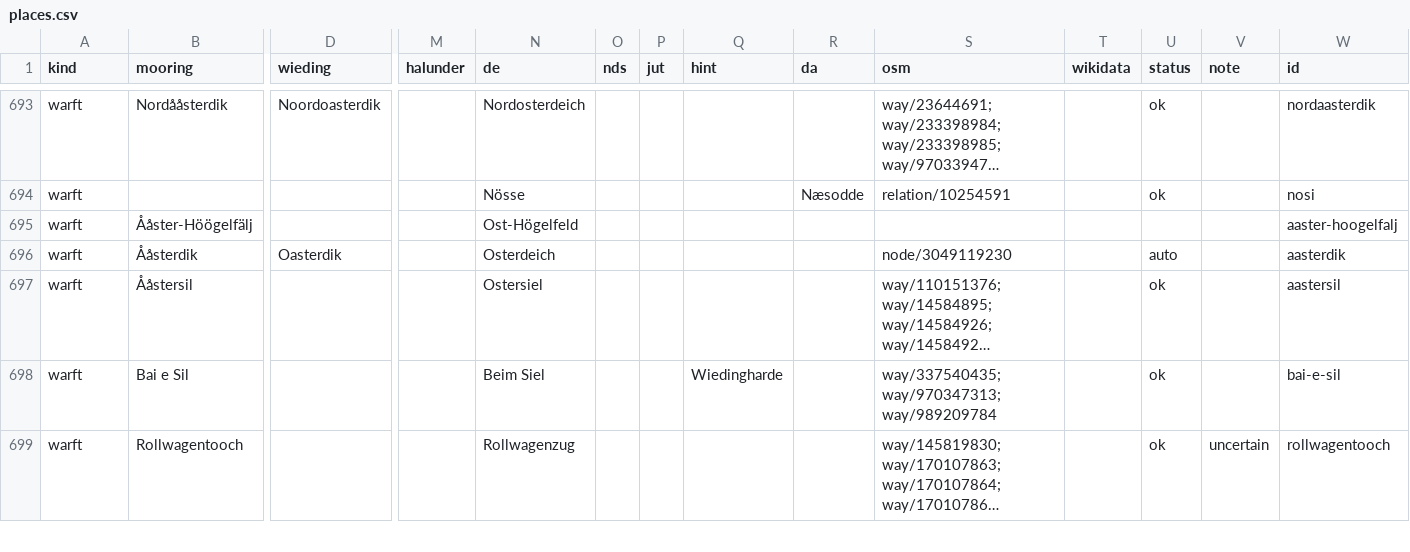
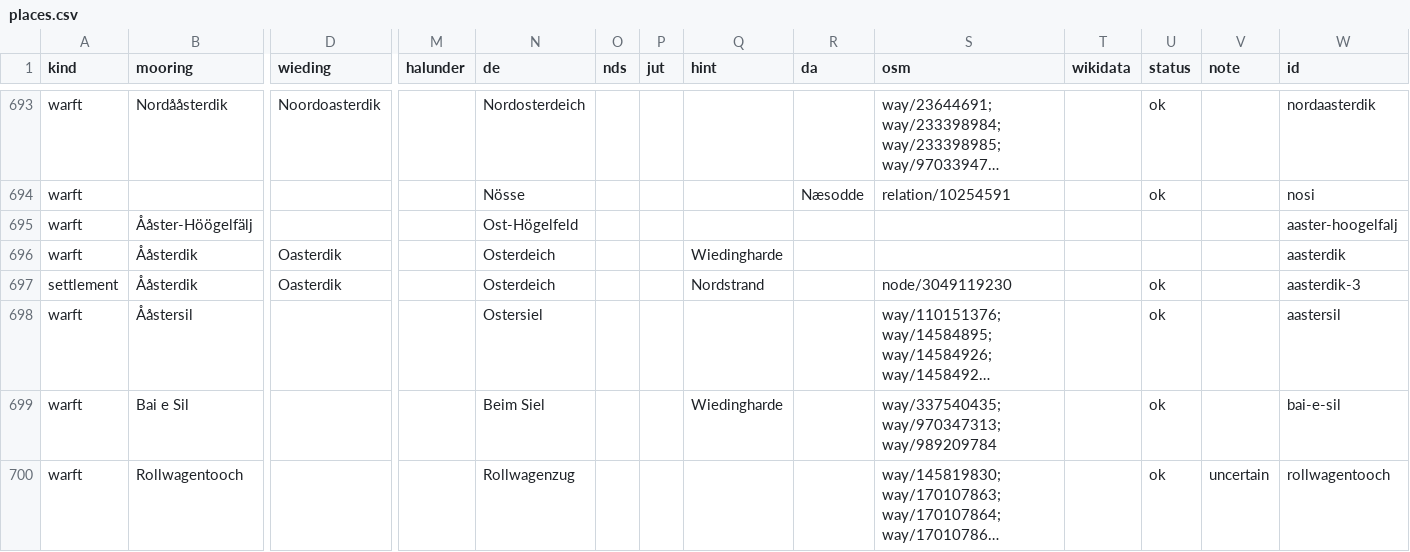
Before and after one commit to Commander-Cody/frasch-koord, a CSV file: names/places.csv, drawn as a sheet; only a part is shown, gaps mark what is left out; long unchanged cells end in …; rows hold the shown columns only; the diff names each change by its address in the sheet, - before the commit and + after, or states it on an @@ line.

```diff
--- a/names/places.csv
+++ b/names/places.csv
-Q696 (hint): (empty)
+Q696 (hint): Wiedingharde
-S696 (osm): node/3049119230
+S696 (osm): (empty)
-U696 (status): auto
+U696 (status): (empty)
+row 697: settlement | Ååsterdik | Oasterdik |  | Osterdeich |  |  | Nordstrand |  | node/3049119230 |  | ok |  | aasterdik-3
```
Also changed, not shown: 2 other files.
